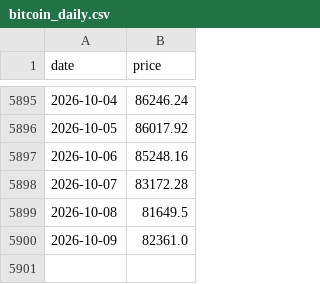
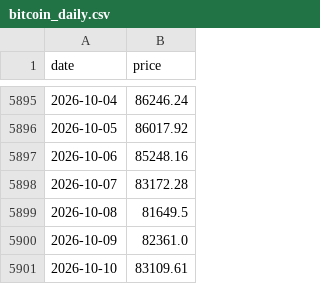
Before and after one commit to SecretSatoshis/Bitcoin-Investment-Strategy, a CSV file: data/processed/bitcoin_daily.csv, drawn as a sheet; only a part is shown, gaps mark what is left out.

```diff
--- a/data/processed/bitcoin_daily.csv
+++ b/data/processed/bitcoin_daily.csv
@@ -5900 +5900,2 @@ date,price
 2026-10-09,82361.0
+2026-10-10,83109.61
```
Also changed, not shown: outputs/savings/latest/cohort_paths.csv, outputs/savings/latest/cohort_summary.csv, 12 other files.
